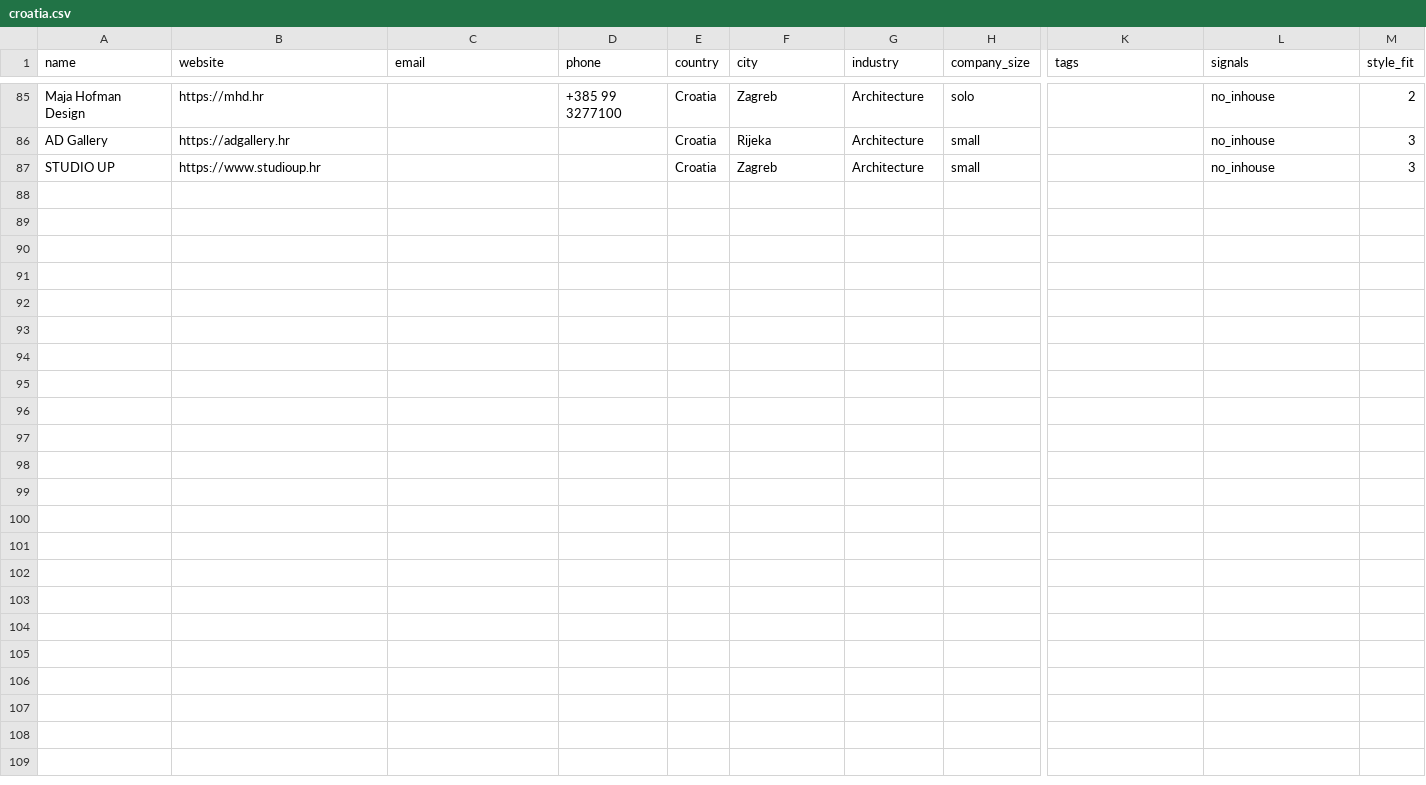
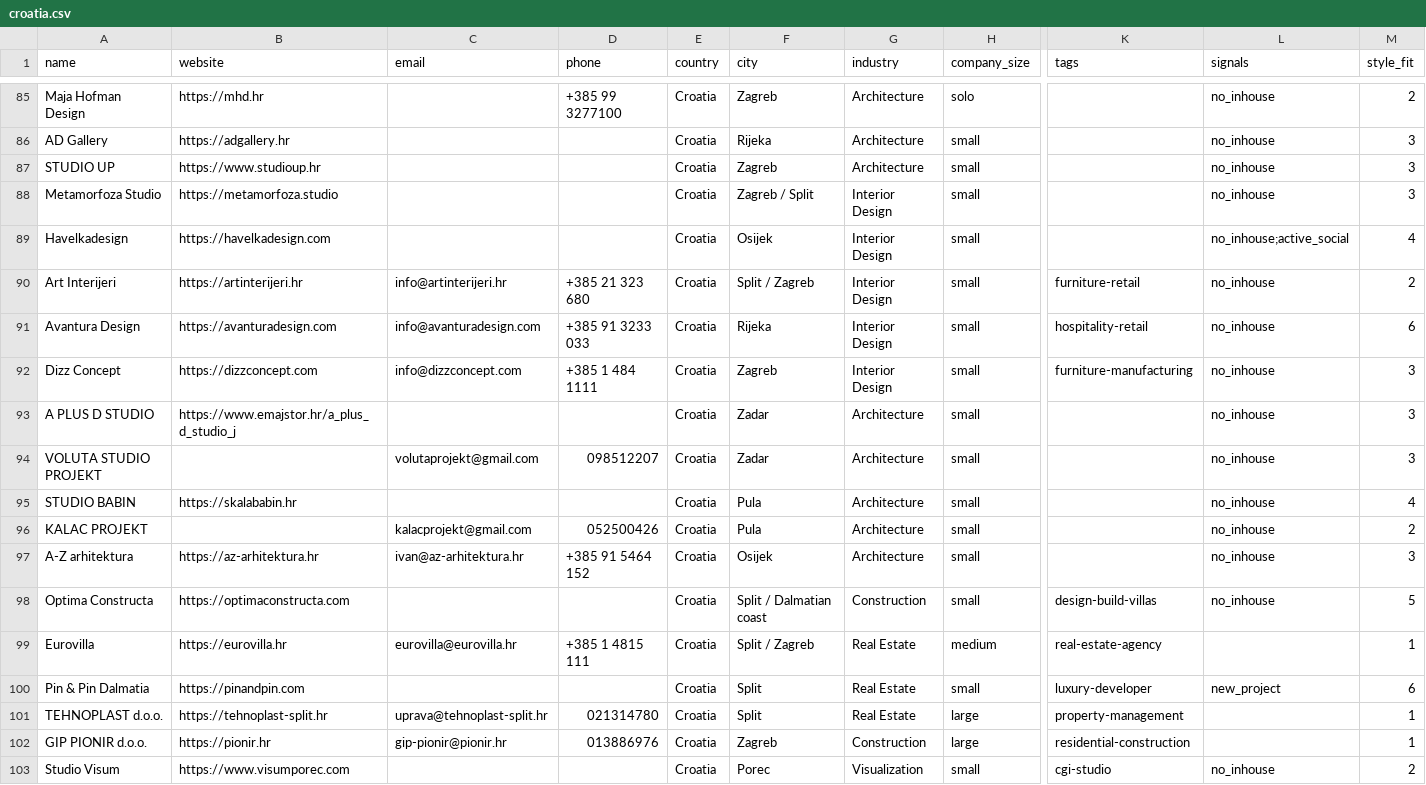
Before and after one commit to miladrostami9999-source/Archon, a CSV file: leads/croatia.csv, drawn as a sheet; only a part is shown, gaps mark what is left out; rows hold the shown columns only; the diff names each change by its address in the sheet, - before the commit and + after, or states it on an @@ line.

```diff
--- a/leads/croatia.csv
+++ b/leads/croatia.csv
+row 88: Metamorfoza Studio | https://metamorfoza.studio |  |  | Croatia | Zagreb / Split | Interior Design | small |  | no_inhouse | 3
+row 89: Havelkadesign | https://havelkadesign.com |  |  | Croatia | Osijek | Interior Design | small |  | no_inhouse;active_social | 4
+row 90: Art Interijeri | https://artinterijeri.hr | info@artinterijeri.hr | +385 21 323 680 | Croatia | Split / Zagreb | Interior Design | small | furniture-retail | no_inhouse | 2
+row 91: Avantura Design | https://avanturadesign.com | info@avanturadesign.com | +385 91 3233 033 | Croatia | Rijeka | Interior Design | small | hospitality-retail | no_inhouse | 6
+row 92: Dizz Concept | https://dizzconcept.com | info@dizzconcept.com | +385 1 484 1111 | Croatia | Zagreb | Interior Design | small | furniture-manufacturing | no_inhouse | 3
+row 93: A PLUS D STUDIO | https://www.emajstor.hr/a_plus_d_studio_j |  |  | Croatia | Zadar | Architecture | small |  | no_inhouse | 3
+row 94: VOLUTA STUDIO PROJEKT |  | volutaprojekt@gmail.com | 098512207 | Croatia | Zadar | Architecture | small |  | no_inhouse | 3
+row 95: STUDIO BABIN | https://skalababin.hr |  |  | Croatia | Pula | Architecture | small |  | no_inhouse | 4
+row 96: KALAC PROJEKT |  | kalacprojekt@gmail.com | 052500426 | Croatia | Pula | Architecture | small |  | no_inhouse | 2
+row 97: A-Z arhitektura | https://az-arhitektura.hr | ivan@az-arhitektura.hr | +385 91 5464 152 | Croatia | Osijek | Architecture | small |  | no_inhouse | 3
+row 98: Optima Constructa | https://optimaconstructa.com |  |  | Croatia | Split / Dalmatian coast | Construction | small | design-build-villas | no_inhouse | 5
+row 99: Eurovilla | https://eurovilla.hr | eurovilla@eurovilla.hr | +385 1 4815 111 | Croatia | Split / Zagreb | Real Estate | medium | real-estate-agency |  | 1
+row 100: Pin & Pin Dalmatia | https://pinandpin.com |  |  | Croatia | Split | Real Estate | small | luxury-developer | new_project | 6
+row 101: TEHNOPLAST d.o.o. | https://tehnoplast-split.hr | uprava@tehnoplast-split.hr | 021314780 | Croatia | Split | Real Estate | large | property-management |  | 1
+row 102: GIP PIONIR d.o.o. | https://pionir.hr | gip-pionir@pionir.hr | 013886976 | Croatia | Zagreb | Construction | large | residential-construction |  | 1
+row 103: Studio Visum | https://www.visumporec.com |  |  | Croatia | Porec | Visualization | small | cgi-studio | no_inhouse | 2
```
Also changed, not shown: leads/bahrain.csv, leads/china.csv, 3 other files.
